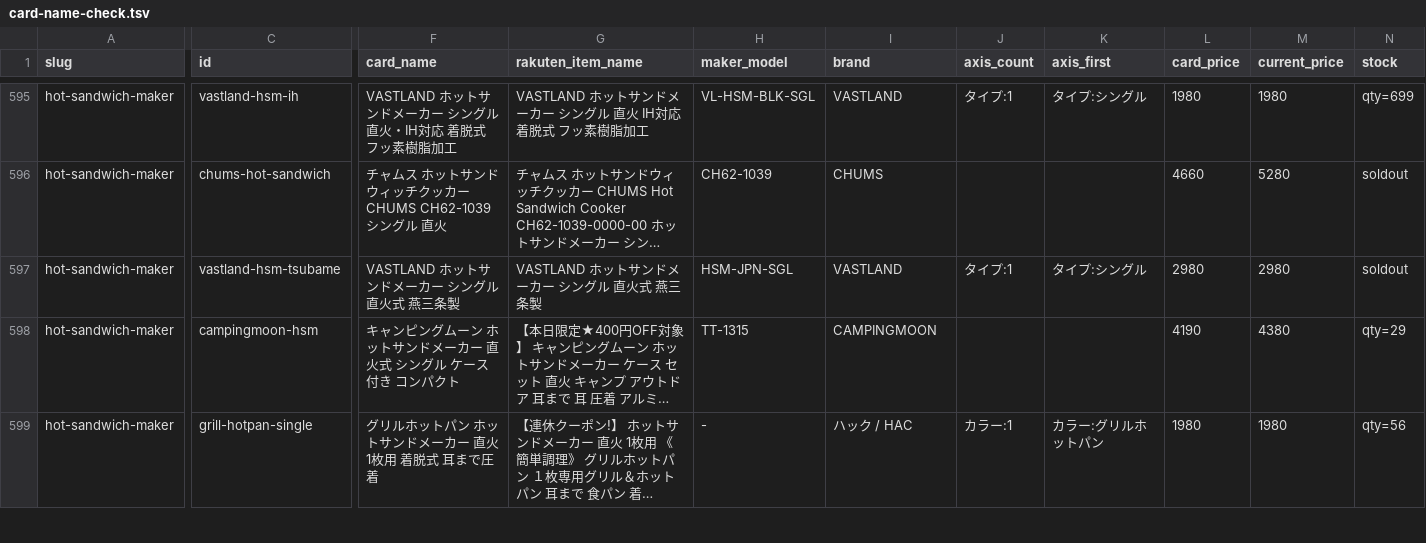
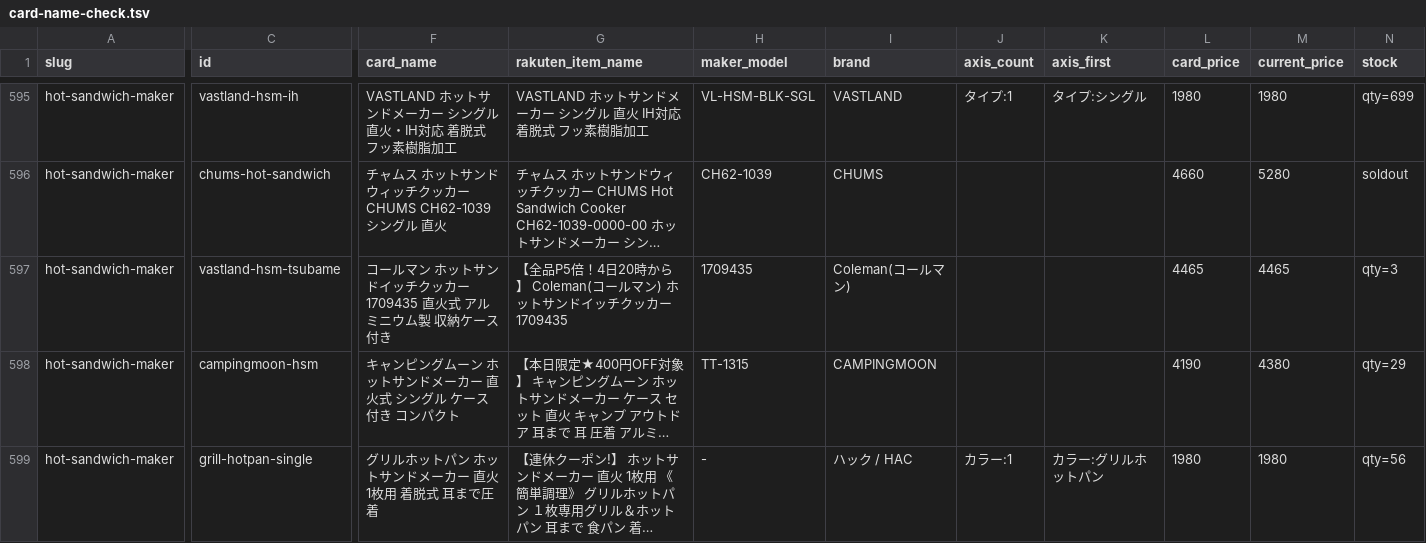
Before and after one commit to tanoue-boop/camp-kit-guide, a TSV file: _file/card-name-check.tsv, drawn as a sheet; only a part is shown, gaps mark what is left out; long unchanged cells end in …; the diff covers the shown part only; the diff names each change by its address in the sheet, - before the commit and + after, or states it on an @@ line.

```diff
--- a/_file/card-name-check.tsv
+++ b/_file/card-name-check.tsv
-F597 (card_name): VASTLAND ホットサンドメーカー シングル 直火式 燕三条製
+F597 (card_name): コールマン ホットサンドイッチクッカー 1709435 直火式 アルミニウム製 収納ケース付き
-G597 (rakuten_item_name): VASTLAND ホットサンドメーカー シングル 直火式 燕三条製
+G597 (rakuten_item_name): 【全品P5倍！4日20時から】 Coleman(コールマン) ホットサンドイッチクッカー 1709435
-H597 (maker_model): HSM-JPN-SGL
+H597 (maker_model): 1709435
-I597 (brand): VASTLAND
+I597 (brand): Coleman(コールマン)
-J597 (axis_count): タイプ:1
+J597 (axis_count): (empty)
-K597 (axis_first): タイプ:シングル
+K597 (axis_first): (empty)
-L597 (card_price): 2980
+L597 (card_price): 4465
-M597 (current_price): 2980
+M597 (current_price): 4465
-N597 (stock): soldout
+N597 (stock): qty=3
```
Also changed, not shown: 3 edited cells elsewhere in this file, _file/amazon-asin-check.tsv, _file/amazon-backfill-no-amazon.tsv, 6 other files.
